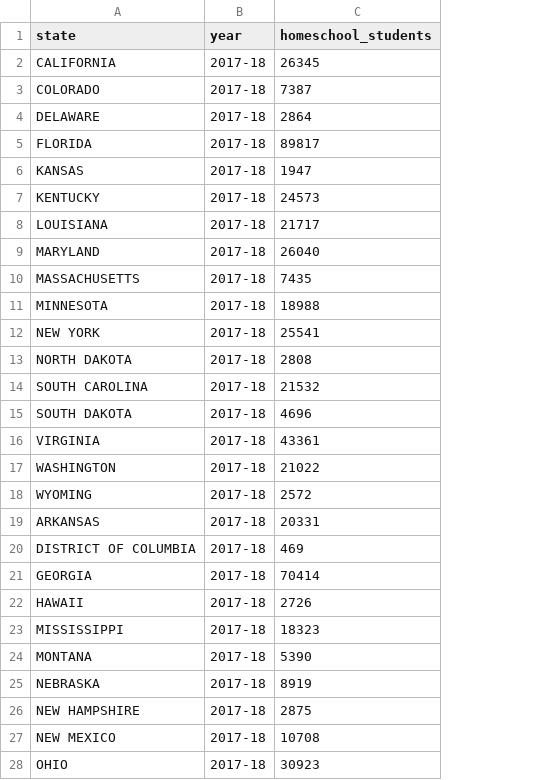
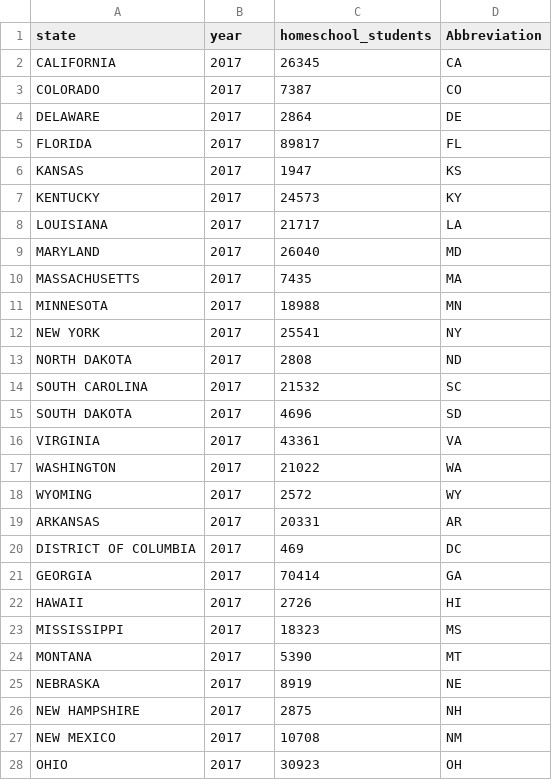
Before and after one commit to emilyqi01/American_homeschool, a CSV file: data/derived/state_update.csv, drawn as a sheet; only a part is shown; the diff covers the shown part only; the diff names each change by its address in the sheet, - before the commit and + after, or states it on an @@ line.

Commit message:
update the state data

```diff
--- a/data/derived/state_update.csv
+++ b/data/derived/state_update.csv
+column D (Abbreviation), rows 2-28: CA | CO | DE | FL | KS | KY | LA | MD | MA | MN | NY | ND | SC | SD | VA | WA | WY | AR | DC | GA | HI | MS | MT | NE | NH | NM | OH
-B2:B28 (year): 2017-18
+B2:B28 (year): 2017
```
Also changed, not shown: 147 edited cells elsewhere in this file.
